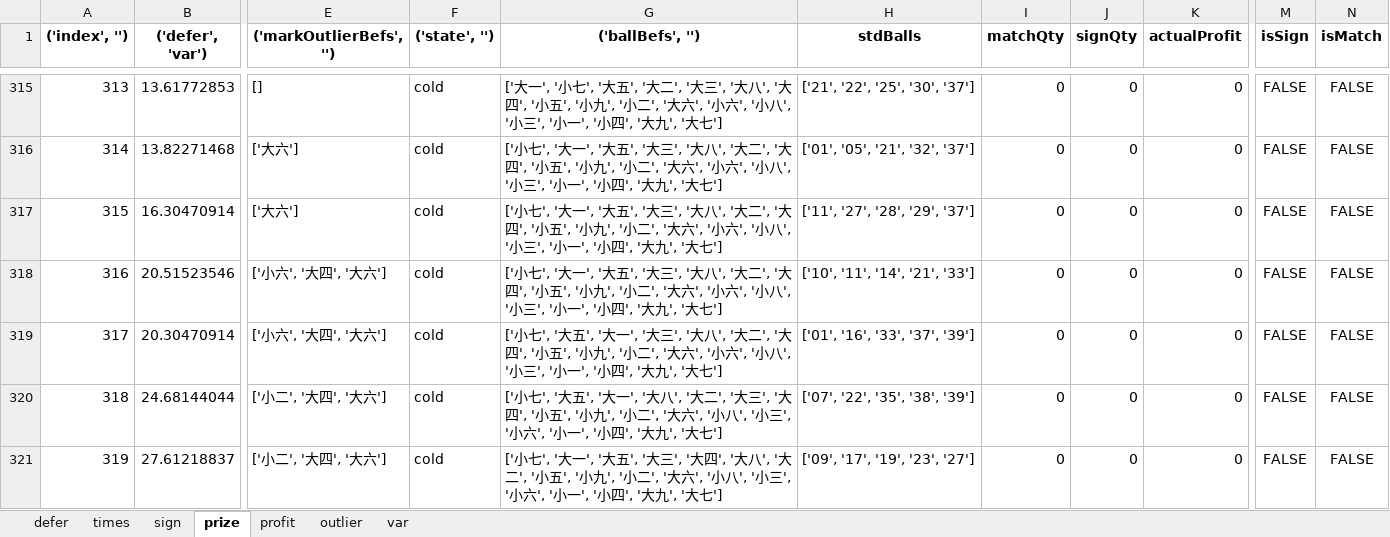
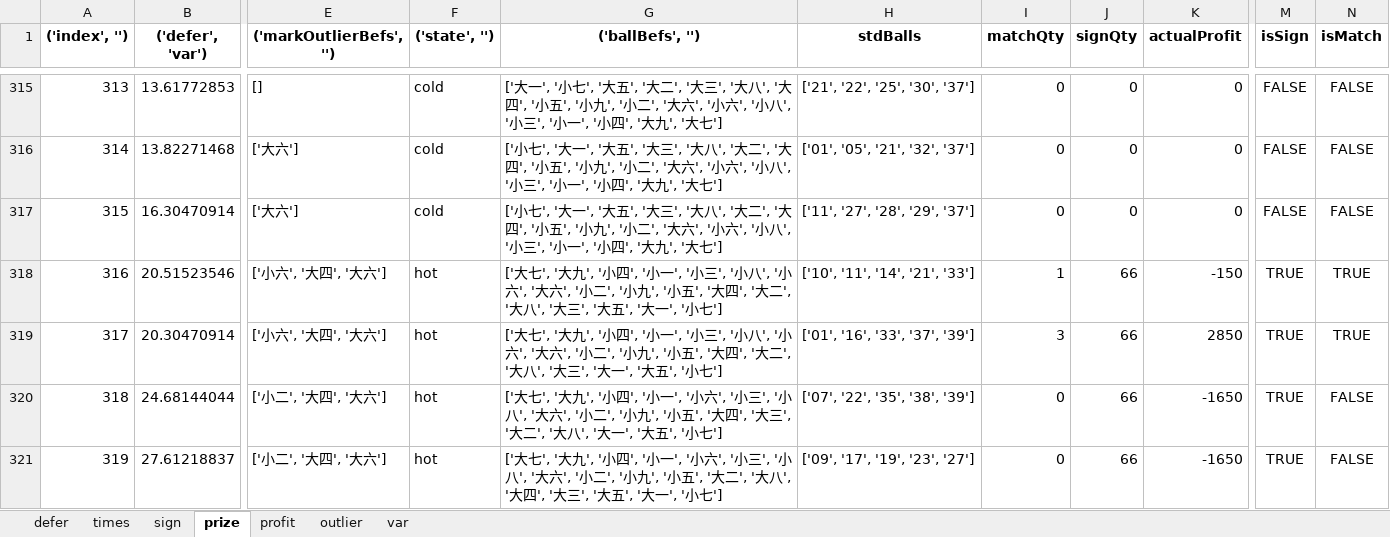
Before and after one commit to b0931866529/bingo, an Excel workbook: 539_calcu/excel/merged_Relation_Five_Compose_12.xlsx, sheet prize, drawn as a sheet; only a part is shown, gaps mark what is left out; values as stored, in another font and other column widths than the file's, no borders; the diff covers the shown part only; the diff names each change by its address in the sheet, - before the commit and + after, or states it on an @@ line.

```diff
--- a/539_calcu/excel/merged_Relation_Five_Compose_12.xlsx (sheet prize)
+++ b/539_calcu/excel/merged_Relation_Five_Compose_12.xlsx (sheet prize)
-F318:F321 (('state', '')): cold
+F318:F321 (('state', '')): hot
-G318 (('ballBefs', '')): ['小七', '大一', '大五', '大三', '大八', '大二', '大四', '小五', '小九', '小二', '大六', '小六', '小八', '小三', '小一', '小四', '大九', '大七']
+G318 (('ballBefs', '')): ['大七', '大九', '小四', '小一', '小三', '小八', '小六', '大六', '小二', '小九', '小五', '大四', '大二', '大八', '大三', '大五', '大一', '小七']
-I318 (matchQty): 0
+I318 (matchQty): 1
-J318:J321 (signQty): 0
+J318:J321 (signQty): 66
-K318 (actualProfit): 0
+K318 (actualProfit): -150
-M318:M321 (isSign): FALSE
+M318:M321 (isSign): TRUE
-N318:N319 (isMatch): FALSE
+N318:N319 (isMatch): TRUE
-G319 (('ballBefs', '')): ['小七', '大五', '大一', '大三', '大八', '大二', '大四', '小五', '小九', '小二', '大六', '小六', '小八', '小三', '小一', '小四', '大九', '大七']
+G319 (('ballBefs', '')): ['大七', '大九', '小四', '小一', '小三', '小八', '小六', '大六', '小二', '小九', '小五', '大四', '大二', '大八', '大三', '大一', '大五', '小七']
-I319 (matchQty): 0
+I319 (matchQty): 3
-K319 (actualProfit): 0
+K319 (actualProfit): 2850
-G320 (('ballBefs', '')): ['小七', '大五', '大一', '大八', '大二', '大三', '大四', '小五', '小九', '小二', '大六', '小八', '小三', '小六', '小一', '小四', '大九', '大七']
+G320 (('ballBefs', '')): ['大七', '大九', '小四', '小一', '小六', '小三', '小八', '大六', '小二', '小九', '小五', '大四', '大三', '大二', '大八', '大一', '大五', '小七']
-K320:K321 (actualProfit): 0
+K320:K321 (actualProfit): -1650
-G321 (('ballBefs', '')): ['小七', '大一', '大五', '大三', '大四', '大八', '大二', '小五', '小九', '小二', '大六', '小八', '小三', '小六', '小一', '小四', '大九', '大七']
+G321 (('ballBefs', '')): ['大七', '大九', '小四', '小一', '小六', '小三', '小八', '大六', '小二', '小九', '小五', '大二', '大八', '大四', '大三', '大五', '大一', '小七']
```
Also changed, not shown: 318 edited cells elsewhere in this sheet, sheet sign, sheet profit, sheet outlier, sheet var, 12 other files.
